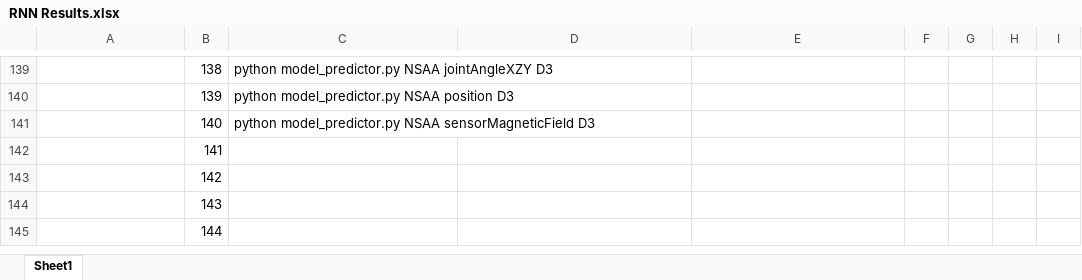
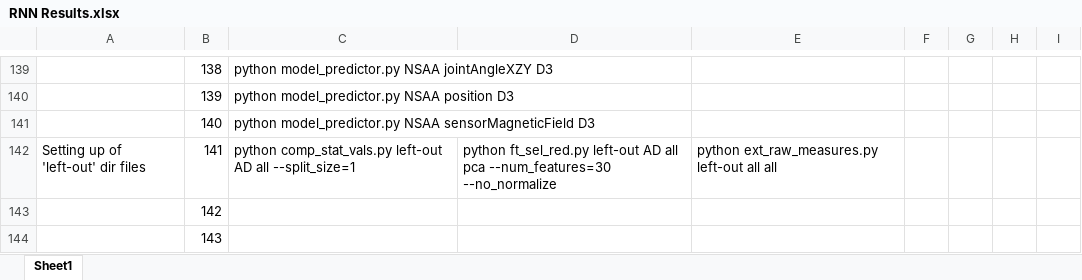
Before and after one commit to dan-heaton/MSc_indiv_project, an Excel workbook: project_files/documentation/RNN Results.xlsx, sheet Sheet1, drawn as a sheet; only a part is shown, gaps mark what is left out; the shorter side is filled out with more unchanged rows; values as stored, in another font and other column widths than the file's, no borders; the diff names each change by its address in the sheet, - before the commit and + after, or states it on an @@ line.

Commit message:
Modified 'source' files to work with 'left-out' directory files, added 'left-out' predictions to 'model_predictions.csv', added another script README, and added more to the experiments discussion.

```diff
--- a/project_files/documentation/RNN Results.xlsx (sheet Sheet1)
+++ b/project_files/documentation/RNN Results.xlsx (sheet Sheet1)
-A142: (empty)
+A142: Setting up of 'left-out' dir files
-C142: (empty)
+C142: python comp_stat_vals.py left-out AD all --split_size=1
-D142: (empty)
+D142: python ft_sel_red.py left-out AD all pca --num_features=30 --no_normalize
-E142: (empty)
+E142: python ext_raw_measures.py left-out all all
```
Also changed, not shown: 20 other files.
